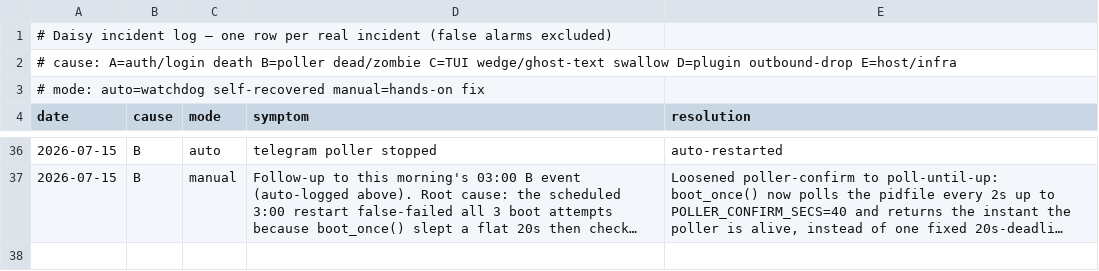
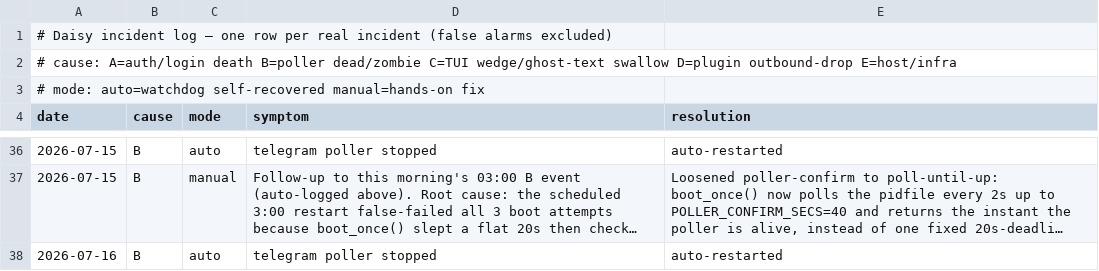
Before and after one commit to danielwhwang/daisy-changelog-f7125f, a TSV file: incident_log.tsv, drawn as a sheet; only a part is shown, gaps mark what is left out; long unchanged cells end in …; the diff names each change by its address in the sheet, - before the commit and + after, or states it on an @@ line.

Commit message:
incident log auto-sync 2026-07-16 03:10:17

```diff
--- a/incident_log.tsv
+++ b/incident_log.tsv
+row 38: 2026-07-16 | B | auto | telegram poller stopped | auto-restarted
```
Also changed, not shown: 1 other file.
